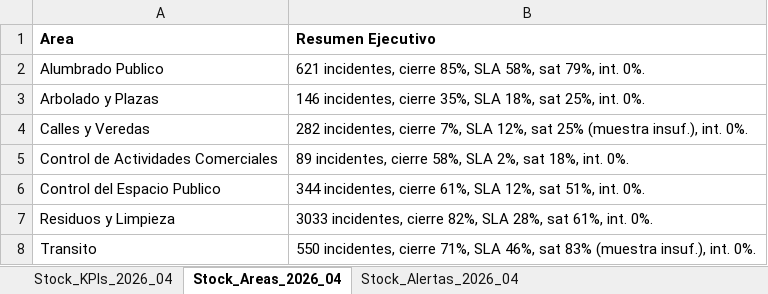
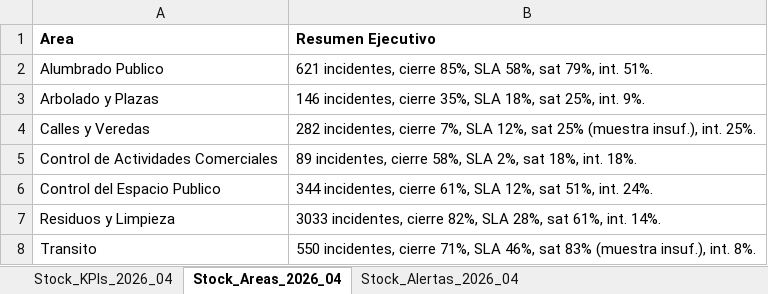
Before and after one commit to CesarZeta/Monitor_de_Gestion, an Excel workbook: Tablas/Tablas_Stock_2026_04.xlsx, sheet Stock_Areas_2026_04, drawn as a sheet; values as stored, in another font and other column widths than the file's, no borders; the diff names each change by its address in the sheet, - before the commit and + after, or states it on an @@ line.

Commit message:
Tablas_Stock 2026_04

```diff
--- a/Tablas/Tablas_Stock_2026_04.xlsx (sheet Stock_Areas_2026_04)
+++ b/Tablas/Tablas_Stock_2026_04.xlsx (sheet Stock_Areas_2026_04)
-B2 (Resumen Ejecutivo): …79%, int. 0%.
+B2 (Resumen Ejecutivo): …79%, int. 51%.
-B3 (Resumen Ejecutivo): …25%, int. 0%.
+B3 (Resumen Ejecutivo): …25%, int. 9%.
-B4 (Resumen Ejecutivo): …insuf.), int. 0%.
+B4 (Resumen Ejecutivo): …insuf.), int. 25%.
-B5 (Resumen Ejecutivo): …18%, int. 0%.
+B5 (Resumen Ejecutivo): …18%, int. 18%.
-B6 (Resumen Ejecutivo): …51%, int. 0%.
+B6 (Resumen Ejecutivo): …51%, int. 24%.
-B7 (Resumen Ejecutivo): …61%, int. 0%.
+B7 (Resumen Ejecutivo): …61%, int. 14%.
-B8 (Resumen Ejecutivo): …insuf.), int. 0%.
+B8 (Resumen Ejecutivo): …insuf.), int. 8%.
```
